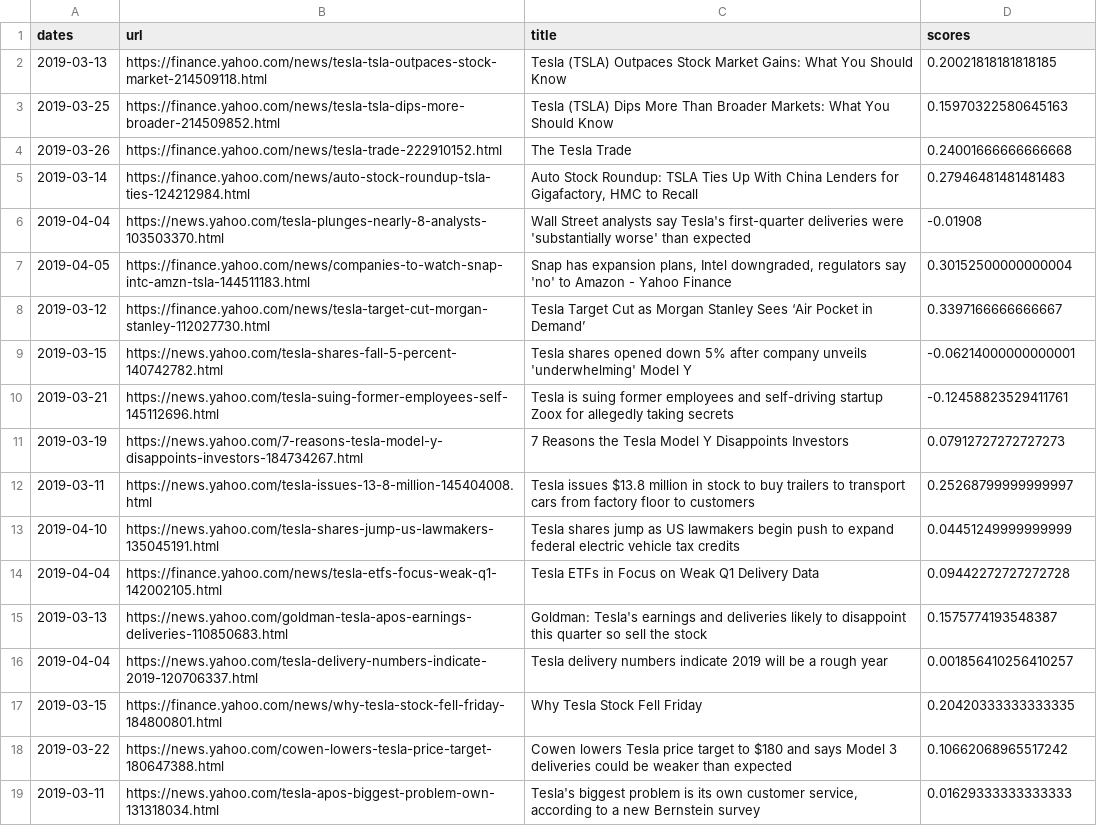
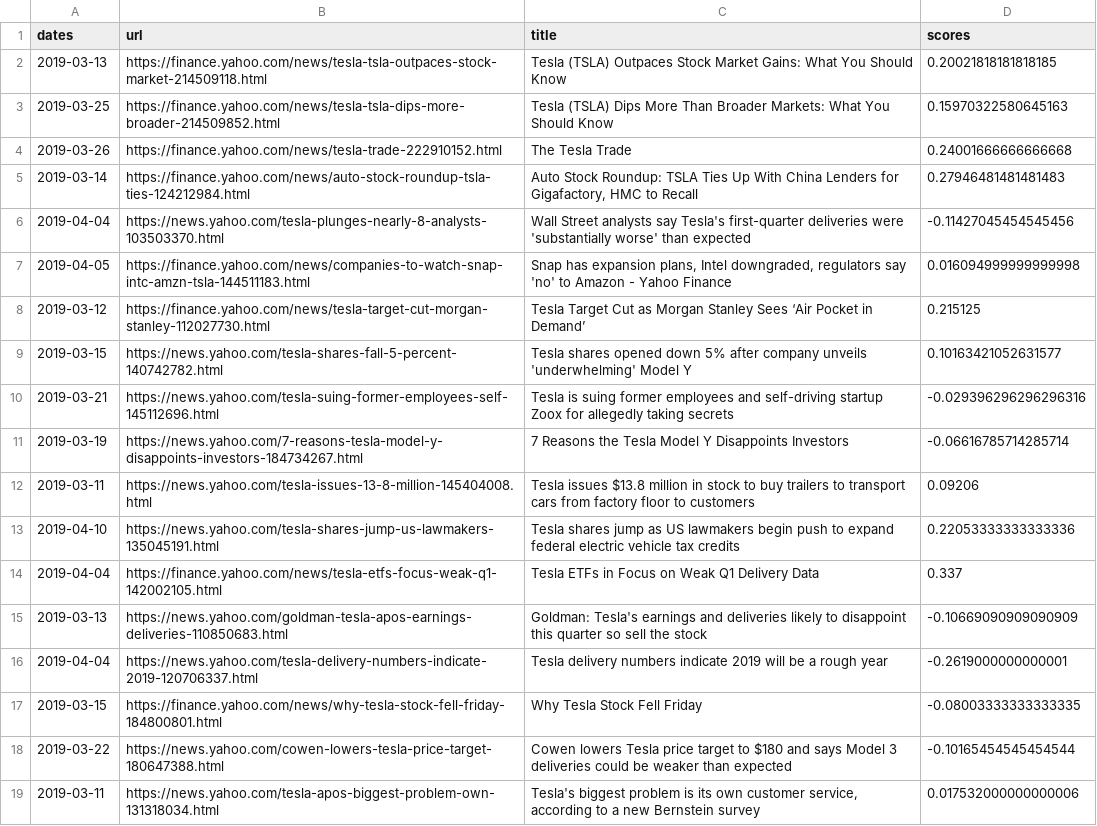
Before and after one commit to wanlinxie/EMOD_finalproject, a CSV file: Data2/TSLA_yahoo.com_urls.csv, drawn as a sheet; only a part is shown; the diff covers the shown part only.

```diff
--- a/Data2/TSLA_yahoo.com_urls.csv
+++ b/Data2/TSLA_yahoo.com_urls.csv
@@ -5,15 +5,15 @@ dates,url,title,scores
 2019-03-14,https://finance.yahoo.com/news/auto-stock-roundup-tsla-ties-124212984.html,"Auto Stock Roundup: TSLA Ties Up With China Lenders for Gigafactory, HMC to Recall",0.27946481481481483
-2019-04-04,https://news.yahoo.com/tesla-plunges-nearly-8-analysts-103503370.html,Wall Street analysts say Tesla's first-quarter deliveries were 'substantially worse' than expected,-0.01908
-2019-04-05,https://finance.yahoo.com/news/companies-to-watch-snap-intc-amzn-tsla-144511183.html,"Snap has expansion plans, Intel downgraded, regulators say 'no' to Amazon - Yahoo Finance",0.30152500000000004
-2019-03-12,https://finance.yahoo.com/news/tesla-target-cut-morgan-stanley-112027730.html,Tesla Target Cut as Morgan Stanley Sees ‘Air Pocket in Demand’,0.3397166666666667
-2019-03-15,https://news.yahoo.com/tesla-shares-fall-5-percent-140742782.html,Tesla shares opened down 5% after company unveils 'underwhelming' Model Y,-0.06214000000000001
-2019-03-21,https://news.yahoo.com/tesla-suing-former-employees-self-145112696.html,Tesla is suing former employees and self-driving startup Zoox for allegedly taking secrets,-0.12458823529411761
-2019-03-19,https://news.yahoo.com/7-reasons-tesla-model-y-disappoints-investors-184734267.html,7 Reasons the Tesla Model Y Disappoints Investors,0.07912727272727273
-2019-03-11,https://news.yahoo.com/tesla-issues-13-8-million-145404008.html,Tesla issues $13.8 million in stock to buy trailers to transport cars from factory floor to customers,0.25268799999999997
-2019-04-10,https://news.yahoo.com/tesla-shares-jump-us-lawmakers-135045191.html,Tesla shares jump as US lawmakers begin push to expand federal electric vehicle tax credits,0.04451249999999999
-2019-04-04,https://finance.yahoo.com/news/tesla-etfs-focus-weak-q1-142002105.html,Tesla ETFs in Focus on Weak Q1 Delivery Data,0.09442272727272728
-2019-03-13,https://news.yahoo.com/goldman-tesla-apos-earnings-deliveries-110850683.html,Goldman: Tesla's earnings and deliveries likely to disappoint this quarter so sell the stock,0.1575774193548387
-2019-04-04,https://news.yahoo.com/tesla-delivery-numbers-indicate-2019-120706337.html,Tesla delivery numbers indicate 2019 will be a rough year,0.001856410256410257
-2019-03-15,https://finance.yahoo.com/news/why-tesla-stock-fell-friday-184800801.html,Why Tesla Stock Fell Friday,0.20420333333333335
-2019-03-22,https://news.yahoo.com/cowen-lowers-tesla-price-target-180647388.html,Cowen lowers Tesla price target to $180 and says Model 3 deliveries could be weaker than expected,0.10662068965517242
-2019-03-11,https://news.yahoo.com/tesla-apos-biggest-problem-own-131318034.html,"Tesla's biggest problem is its own customer service, according to a new Bernstein survey",0.01629333333333333
+2019-04-04,https://news.yahoo.com/tesla-plunges-nearly-8-analysts-103503370.html,Wall Street analysts say Tesla's first-quarter deliveries were 'substantially worse' than expected,-0.11427045454545456
+2019-04-05,https://finance.yahoo.com/news/companies-to-watch-snap-intc-amzn-tsla-144511183.html,"Snap has expansion plans, Intel downgraded, regulators say 'no' to Amazon - Yahoo Finance",0.016094999999999998
+2019-03-12,https://finance.yahoo.com/news/tesla-target-cut-morgan-stanley-112027730.html,Tesla Target Cut as Morgan Stanley Sees ‘Air Pocket in Demand’,0.215125
+2019-03-15,https://news.yahoo.com/tesla-shares-fall-5-percent-140742782.html,Tesla shares opened down 5% after company unveils 'underwhelming' Model Y,0.10163421052631577
+2019-03-21,https://news.yahoo.com/tesla-suing-former-employees-self-145112696.html,Tesla is suing former employees and self-driving startup Zoox for allegedly taking secrets,-0.029396296296296316
+2019-03-19,https://news.yahoo.com/7-reasons-tesla-model-y-disappoints-investors-184734267.html,7 Reasons the Tesla Model Y Disappoints Investors,-0.06616785714285714
+2019-03-11,https://news.yahoo.com/tesla-issues-13-8-million-145404008.html,Tesla issues $13.8 million in stock to buy trailers to transport cars from factory floor to customers,0.09206
+2019-04-10,https://news.yahoo.com/tesla-shares-jump-us-lawmakers-135045191.html,Tesla shares jump as US lawmakers begin push to expand federal electric vehicle tax credits,0.22053333333333336
+2019-04-04,https://finance.yahoo.com/news/tesla-etfs-focus-weak-q1-142002105.html,Tesla ETFs in Focus on Weak Q1 Delivery Data,0.337
+2019-03-13,https://news.yahoo.com/goldman-tesla-apos-earnings-deliveries-110850683.html,Goldman: Tesla's earnings and deliveries likely to disappoint this quarter so sell the stock,-0.10669090909090909
+2019-04-04,https://news.yahoo.com/tesla-delivery-numbers-indicate-2019-120706337.html,Tesla delivery numbers indicate 2019 will be a rough year,-0.2619000000000001
+2019-03-15,https://finance.yahoo.com/news/why-tesla-stock-fell-friday-184800801.html,Why Tesla Stock Fell Friday,-0.08003333333333335
+2019-03-22,https://news.yahoo.com/cowen-lowers-tesla-price-target-180647388.html,Cowen lowers Tesla price target to $180 and says Model 3 deliveries could be weaker than expected,-0.10165454545454544
+2019-03-11,https://news.yahoo.com/tesla-apos-biggest-problem-own-131318034.html,"Tesla's biggest problem is its own customer service, according to a new Bernstein survey",0.017532000000000006
```
Also changed, not shown: 23 added rows and 23 edited cells elsewhere in this file, Data2/BA_yahoo.com_urls.csv, Data2/FB_yahoo.com_urls.csv, 1 other file.
